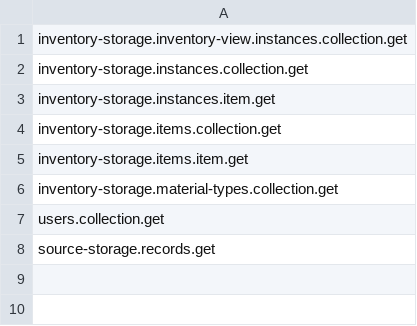
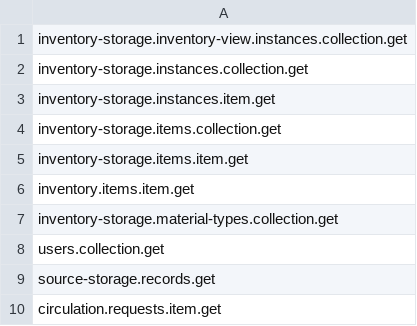
Before and after one commit to folio-org/mod-inn-reach, a CSV file: src/main/resources/permissions/mod-innreach.csv, drawn as a sheet; the diff names each change by its address in the sheet, - before the commit and + after, or states it on an @@ line.

Commit message:
Set claimsReturnedDate based on value of loan. Update system user permissions.

```diff
--- a/src/main/resources/permissions/mod-innreach.csv
+++ b/src/main/resources/permissions/mod-innreach.csv
+row 6: inventory.items.item.get
+row 10: circulation.requests.item.get
```
Also changed, not shown: 8 other files.
